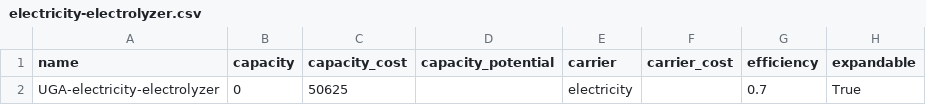
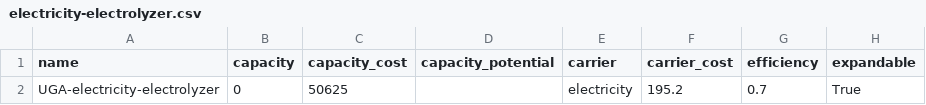
Before and after one commit to rl-institut/Uganda_oemof, a CSV file: examples/Uganda_Vision/preprocessed/data/elements/electricity-electrolyzer.csv, drawn as a sheet; only a part is shown; the diff names each change by its address in the sheet, - before the commit and + after, or states it on an @@ line.

Commit message:
Update geothermal and electrolyzer carrier_cost

```diff
--- a/examples/Uganda_Vision/preprocessed/data/elements/electricity-electrolyzer.csv
+++ b/examples/Uganda_Vision/preprocessed/data/elements/electricity-electrolyzer.csv
-F2 (carrier_cost): (empty)
+F2 (carrier_cost): 195.2
```
Also changed, not shown: examples/Uganda_Vision/preprocessed/data/elements/geothermal-st.csv, examples/status_quo/preprocessed/data/elements/electricity-electrolyzer.csv, 4 other files.
